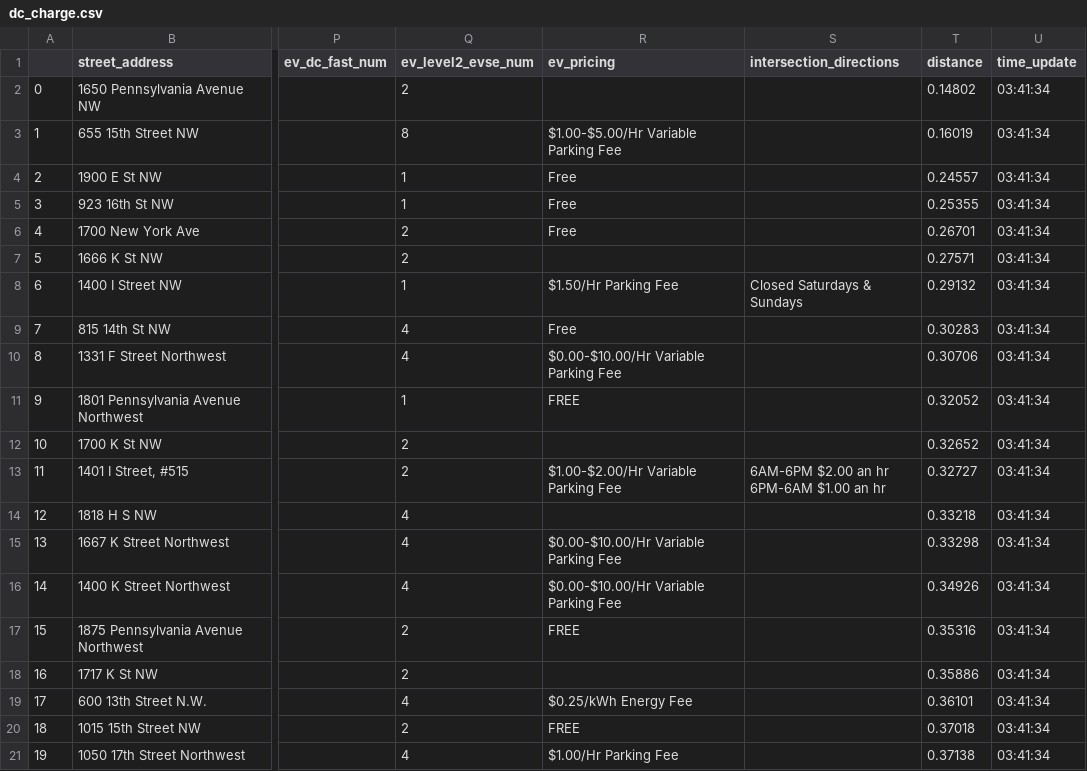
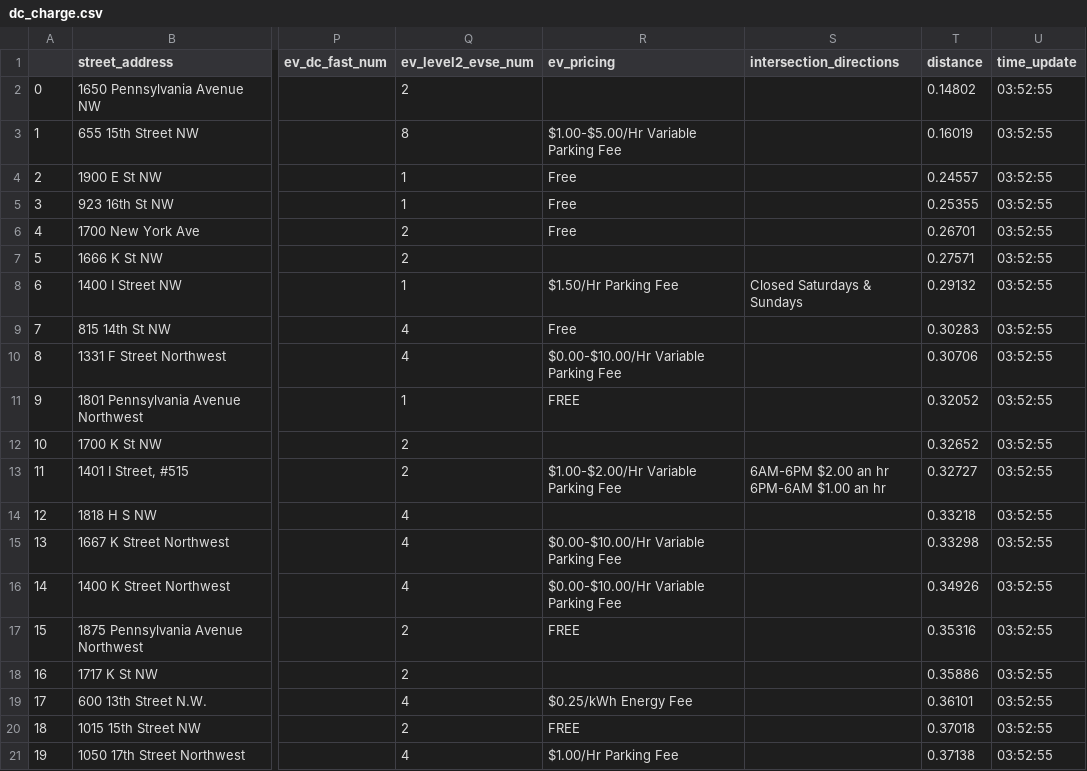
Before and after one commit to isaiahdwest/res_ev, a CSV file: dc_charge.csv, drawn as a sheet; only a part is shown, gaps mark what is left out; the diff names each change by its address in the sheet, - before the commit and + after, or states it on an @@ line.

```diff
--- a/dc_charge.csv
+++ b/dc_charge.csv
-U2:U21 (time_update): 03:41:34
+U2:U21 (time_update): 03:52:55
```
